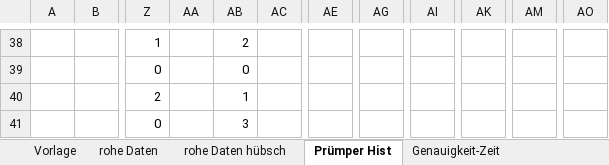
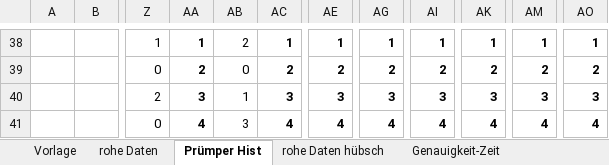
Before and after one commit to sxndrx-cxlxnx/h_da_B7-Bachelorarbeit, an Excel workbook: Diagramme/20250604 Auswertung Befragung.xlsx, sheet Prümper Hist, drawn as a sheet; only a part is shown, gaps mark what is left out; values as stored, in another font and other column widths than the file's, no borders; charts and pictures and conditional formats not drawn; the diff covers the shown part only; the diff names each change by its address in the sheet, - before the commit and + after, or states it on an @@ line.

```diff
--- a/Diagramme/20250604 Auswertung Befragung.xlsx (sheet Prümper Hist)
+++ b/Diagramme/20250604 Auswertung Befragung.xlsx (sheet Prümper Hist)
@@ sheet tab order changed: Vorlage | rohe Daten | Prümper Hist | rohe Daten hübsch | Genauigkeit-Zeit @@
-AA38: (empty)
+AA38: 1
-AC38: (empty)
+AC38: 1
-AE38: (empty)
+AE38: 1
-AG38: (empty)
+AG38: 1
-AI38: (empty)
+AI38: 1
-AK38: (empty)
+AK38: 1
-AM38: (empty)
+AM38: 1
-AO38: (empty)
+AO38: 1
-AA39: (empty)
+AA39: 2
-AC39: (empty)
+AC39: 2
-AE39: (empty)
+AE39: 2
-AG39: (empty)
+AG39: 2
-AI39: (empty)
+AI39: 2
-AK39: (empty)
+AK39: 2
-AM39: (empty)
+AM39: 2
-AO39: (empty)
+AO39: 2
-AA40: (empty)
+AA40: 3
-AC40: (empty)
+AC40: 3
-AE40: (empty)
+AE40: 3
-AG40: (empty)
+AG40: 3
-AI40: (empty)
+AI40: 3
-AK40: (empty)
+AK40: 3
-AM40: (empty)
+AM40: 3
-AO40: (empty)
+AO40: 3
-AA41: (empty)
+AA41: 4
-AC41: (empty)
+AC41: 4
-AE41: (empty)
+AE41: 4
-AG41: (empty)
+AG41: 4
-AI41: (empty)
+AI41: 4
-AK41: (empty)
+AK41: 4
-AM41: (empty)
+AM41: 4
-AO41: (empty)
+AO41: 4
```
Also changed, not shown: 16 added rows, 1 removed row and 74 edited cells elsewhere in this sheet, sheet rohe Daten, sheet Genauigkeit-Zeit, charts or pictures, 4 other files.
